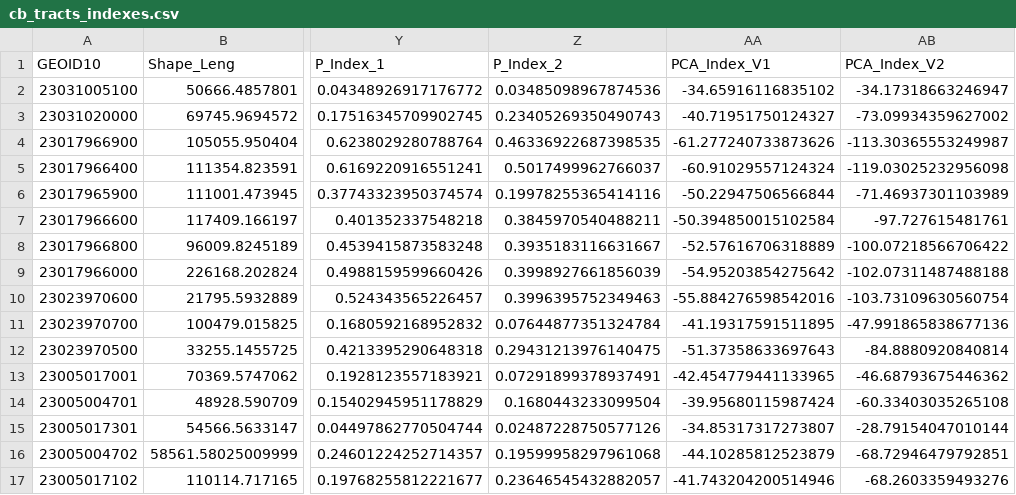
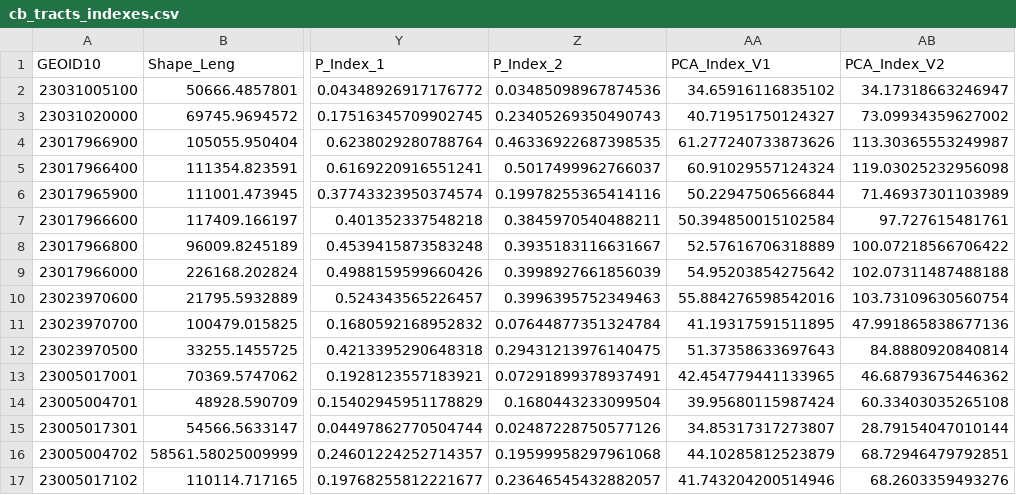
Before and after one commit to ccb60/Casco_EJScreen_Tracts, a CSV file: cb_tracts_indexes.csv, drawn as a sheet; only a part is shown, gaps mark what is left out; the diff covers the shown part only; the diff names each change by its address in the sheet, - before the commit and + after, or states it on an @@ line.

Commit message:
Correct Calc_CB_Indexes.Rmd to be consistent with changes in Calc_Indexes.Rmd

```diff
--- a/cb_tracts_indexes.csv
+++ b/cb_tracts_indexes.csv
-AA2 (PCA_Index_V1): -34.65916116835102
+AA2 (PCA_Index_V1): 34.65916116835102
-AB2 (PCA_Index_V2): -34.17318663246947
+AB2 (PCA_Index_V2): 34.17318663246947
-AA3 (PCA_Index_V1): -40.71951750124327
+AA3 (PCA_Index_V1): 40.71951750124327
-AB3 (PCA_Index_V2): -73.09934359627002
+AB3 (PCA_Index_V2): 73.09934359627002
-AA4 (PCA_Index_V1): -61.277240733873626
+AA4 (PCA_Index_V1): 61.277240733873626
-AB4 (PCA_Index_V2): -113.30365553249987
+AB4 (PCA_Index_V2): 113.30365553249987
-AA5 (PCA_Index_V1): -60.91029557124324
+AA5 (PCA_Index_V1): 60.91029557124324
-AB5 (PCA_Index_V2): -119.03025232956098
+AB5 (PCA_Index_V2): 119.03025232956098
-AA6 (PCA_Index_V1): -50.22947506566844
+AA6 (PCA_Index_V1): 50.22947506566844
-AB6 (PCA_Index_V2): -71.46937301103989
+AB6 (PCA_Index_V2): 71.46937301103989
-AA7 (PCA_Index_V1): -50.394850015102584
+AA7 (PCA_Index_V1): 50.394850015102584
-AB7 (PCA_Index_V2): -97.727615481761
+AB7 (PCA_Index_V2): 97.727615481761
-AA8 (PCA_Index_V1): -52.57616706318889
+AA8 (PCA_Index_V1): 52.57616706318889
-AB8 (PCA_Index_V2): -100.07218566706422
+AB8 (PCA_Index_V2): 100.07218566706422
-AA9 (PCA_Index_V1): -54.95203854275642
+AA9 (PCA_Index_V1): 54.95203854275642
-AB9 (PCA_Index_V2): -102.07311487488188
+AB9 (PCA_Index_V2): 102.07311487488188
-AA10 (PCA_Index_V1): -55.884276598542016
+AA10 (PCA_Index_V1): 55.884276598542016
-AB10 (PCA_Index_V2): -103.73109630560754
+AB10 (PCA_Index_V2): 103.73109630560754
-AA11 (PCA_Index_V1): -41.19317591511895
+AA11 (PCA_Index_V1): 41.19317591511895
-AB11 (PCA_Index_V2): -47.991865838677136
+AB11 (PCA_Index_V2): 47.991865838677136
-AA12 (PCA_Index_V1): -51.37358633697643
+AA12 (PCA_Index_V1): 51.37358633697643
-AB12 (PCA_Index_V2): -84.8880920840814
+AB12 (PCA_Index_V2): 84.8880920840814
-AA13 (PCA_Index_V1): -42.454779441133965
+AA13 (PCA_Index_V1): 42.454779441133965
-AB13 (PCA_Index_V2): -46.68793675446362
+AB13 (PCA_Index_V2): 46.68793675446362
-AA14 (PCA_Index_V1): -39.95680115987424
+AA14 (PCA_Index_V1): 39.95680115987424
-AB14 (PCA_Index_V2): -60.33403035265108
+AB14 (PCA_Index_V2): 60.33403035265108
-AA15 (PCA_Index_V1): -34.85317317273807
+AA15 (PCA_Index_V1): 34.85317317273807
-AB15 (PCA_Index_V2): -28.79154047010144
+AB15 (PCA_Index_V2): 28.79154047010144
-AA16 (PCA_Index_V1): -44.10285812523879
+AA16 (PCA_Index_V1): 44.10285812523879
-AB16 (PCA_Index_V2): -68.72946479792851
+AB16 (PCA_Index_V2): 68.72946479792851
-AA17 (PCA_Index_V1): -41.743204200514946
+AA17 (PCA_Index_V1): 41.743204200514946
-AB17 (PCA_Index_V2): -68.2603359493276
+AB17 (PCA_Index_V2): 68.2603359493276
```
Also changed, not shown: 104 edited cells elsewhere in this file, 2 other files.
